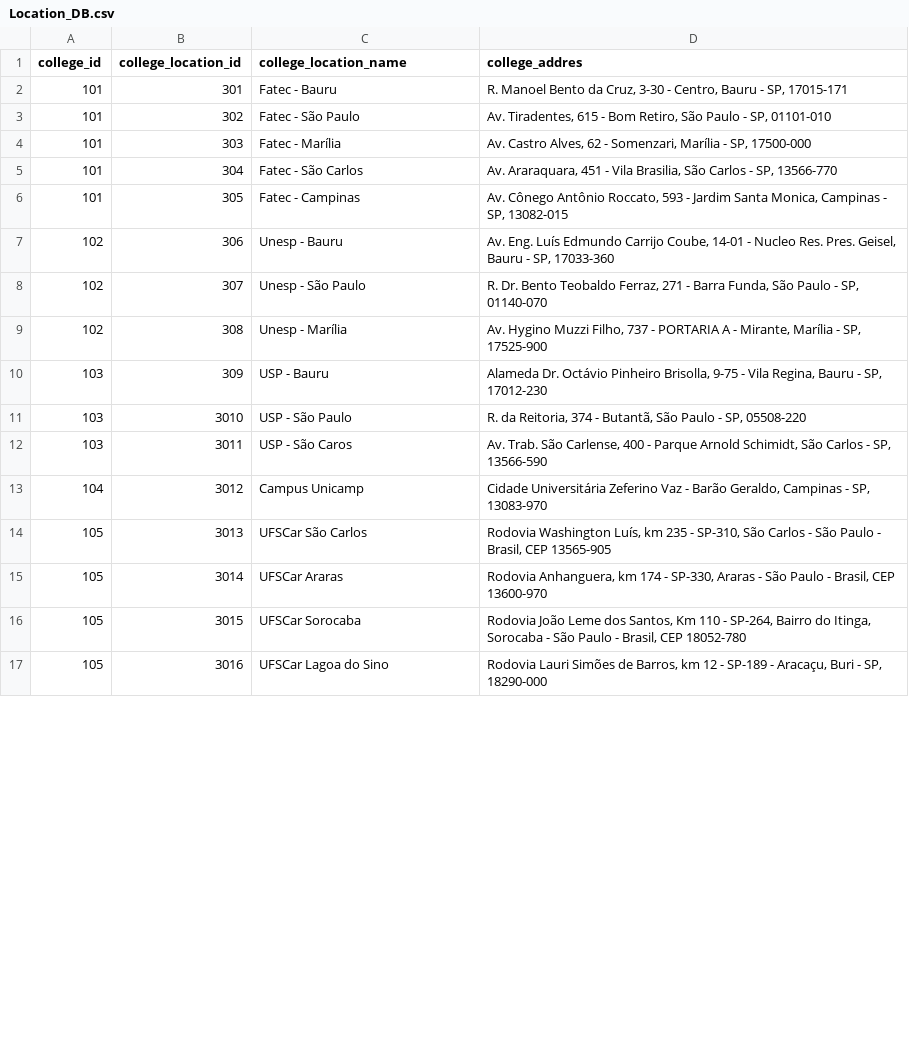
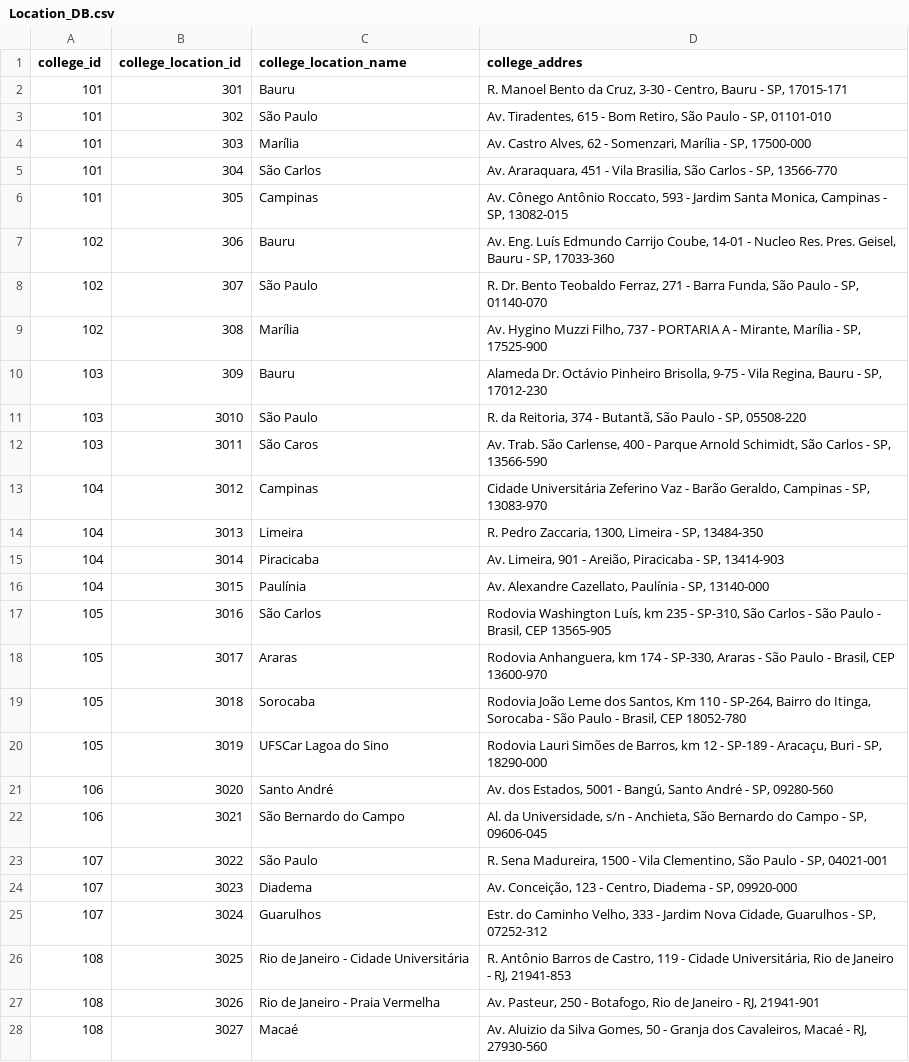
Before and after one commit to Edu2566/VestibuLobby-API, a CSV file: routes/location_api/static-location_api/CSV_DB/Location_DB.csv, drawn as a sheet; only a part is shown; the diff covers the shown part only.

```diff
--- a/routes/location_api/static-location_api/CSV_DB/Location_DB.csv
+++ b/routes/location_api/static-location_api/CSV_DB/Location_DB.csv
@@ -1,17 +1,28 @@
 college_id;college_location_id;college_location_name;college_addres
-101;301;Fatec - Bauru;R. Manoel Bento da Cruz, 3-30 - Centro, Bauru - SP, 17015-171
-101;302;Fatec - São Paulo;Av. Tiradentes, 615 - Bom Retiro, São Paulo - SP, 01101-010
-101;303;Fatec - Marília;Av. Castro Alves, 62 - Somenzari, Marília - SP, 17500-000
-101;304;Fatec - São Carlos;Av. Araraquara, 451 - Vila Brasilia, São Carlos - SP, 13566-770
-101;305;Fatec - Campinas;Av. Cônego Antônio Roccato, 593 - Jardim Santa Monica, Campinas - SP, 13082-015
-102;306;Unesp - Bauru;Av. Eng. Luís Edmundo Carrijo Coube, 14-01 - Nucleo Res. Pres. Geisel, Bauru - SP, 17033-360
-102;307;Unesp - São Paulo;R. Dr. Bento Teobaldo Ferraz, 271 - Barra Funda, São Paulo - SP, 01140-070
-102;308;Unesp - Marília;Av. Hygino Muzzi Filho, 737 - PORTARIA A - Mirante, Marília - SP, 17525-900
-103;309;USP - Bauru;Alameda Dr. Octávio Pinheiro Brisolla, 9-75 - Vila Regina, Bauru - SP, 17012-230
-103;3010;USP - São Paulo;R. da Reitoria, 374 - Butantã, São Paulo - SP, 05508-220
-103;3011;USP - São Caros;Av. Trab. São Carlense, 400 - Parque Arnold Schimidt, São Carlos - SP, 13566-590
-104;3012;Campus Unicamp;Cidade Universitária Zeferino Vaz - Barão Geraldo, Campinas - SP, 13083-970
-105;3013;UFSCar São Carlos;Rodovia Washington Luís, km 235 - SP-310, São Carlos - São Paulo - Brasil, CEP 13565-905
-105;3014;UFSCar Araras;Rodovia Anhanguera, km 174 - SP-330, Araras - São Paulo - Brasil, CEP 13600-970
-105;3015;UFSCar Sorocaba;Rodovia João Leme dos Santos, Km 110 - SP-264, Bairro do Itinga, Sorocaba - São Paulo - Brasil, CEP 18052-780
-105;3016;UFSCar Lagoa do Sino;Rodovia Lauri Simões de Barros, km 12 - SP-189 - Aracaçu, Buri - SP, 18290-000
+101;301;Bauru;R. Manoel Bento da Cruz, 3-30 - Centro, Bauru - SP, 17015-171
+101;302;São Paulo;Av. Tiradentes, 615 - Bom Retiro, São Paulo - SP, 01101-010
+101;303;Marília;Av. Castro Alves, 62 - Somenzari, Marília - SP, 17500-000
+101;304;São Carlos;Av. Araraquara, 451 - Vila Brasilia, São Carlos - SP, 13566-770
+101;305;Campinas;Av. Cônego Antônio Roccato, 593 - Jardim Santa Monica, Campinas - SP, 13082-015
+102;306;Bauru;Av. Eng. Luís Edmundo Carrijo Coube, 14-01 - Nucleo Res. Pres. Geisel, Bauru - SP, 17033-360
+102;307;São Paulo;R. Dr. Bento Teobaldo Ferraz, 271 - Barra Funda, São Paulo - SP, 01140-070
+102;308;Marília;Av. Hygino Muzzi Filho, 737 - PORTARIA A - Mirante, Marília - SP, 17525-900
+103;309;Bauru;Alameda Dr. Octávio Pinheiro Brisolla, 9-75 - Vila Regina, Bauru - SP, 17012-230
+103;3010;São Paulo;R. da Reitoria, 374 - Butantã, São Paulo - SP, 05508-220
+103;3011;São Caros;Av. Trab. São Carlense, 400 - Parque Arnold Schimidt, São Carlos - SP, 13566-590
+104;3012;Campinas;Cidade Universitária Zeferino Vaz - Barão Geraldo, Campinas - SP, 13083-970
+104;3013;Limeira;R. Pedro Zaccaria, 1300, Limeira - SP, 13484-350
+104;3014;Piracicaba;Av. Limeira, 901 - Areião, Piracicaba - SP, 13414-903
+104;3015;Paulínia;Av. Alexandre Cazellato, Paulínia - SP, 13140-000
+105;3016;São Carlos;Rodovia Washington Luís, km 235 - SP-310, São Carlos - São Paulo - Brasil, CEP 13565-905
+105;3017;Araras;Rodovia Anhanguera, km 174 - SP-330, Araras - São Paulo - Brasil, CEP 13600-970
+105;3018;Sorocaba;Rodovia João Leme dos Santos, Km 110 - SP-264, Bairro do Itinga, Sorocaba - São Paulo - Brasil, CEP 18052-780
+105;3019;UFSCar Lagoa do Sino;Rodovia Lauri Simões de Barros, km 12 - SP-189 - Aracaçu, Buri - SP, 18290-000
+106;3020;Santo André;Av. dos Estados, 5001 - Bangú, Santo André - SP, 09280-560
+106;3021;São Bernardo do Campo;Al. da Universidade, s/n - Anchieta, São Bernardo do Campo - SP, 09606-045
+107;3022;São Paulo;R. Sena Madureira, 1500 - Vila Clementino, São Paulo - SP, 04021-001
+107;3023;Diadema;Av. Conceição, 123 - Centro, Diadema - SP, 09920-000
+107;3024;Guarulhos;Estr. do Caminho Velho, 333 - Jardim Nova Cidade, Guarulhos - SP, 07252-312
+108;3025;Rio de Janeiro - Cidade Universitária;R. Antônio Barros de Castro, 119 - Cidade Universitária, Rio de Janeiro - RJ, 21941-853
+108;3026;Rio de Janeiro - Praia Vermelha;Av. Pasteur, 250 - Botafogo, Rio de Janeiro - RJ, 21941-901
+108;3027;Macaé;Av. Aluizio da Silva Gomes, 50 - Granja dos Cavaleiros, Macaé - RJ, 27930-560
```
Also changed, not shown: 13 added rows and 1 edited cell elsewhere in this file, routes/college_api/static-college_api/CSV_DB/College_DB.csv, routes/exams_api/static-exams_api/CSV_DB/Exams_DB.csv, 13 other files.
